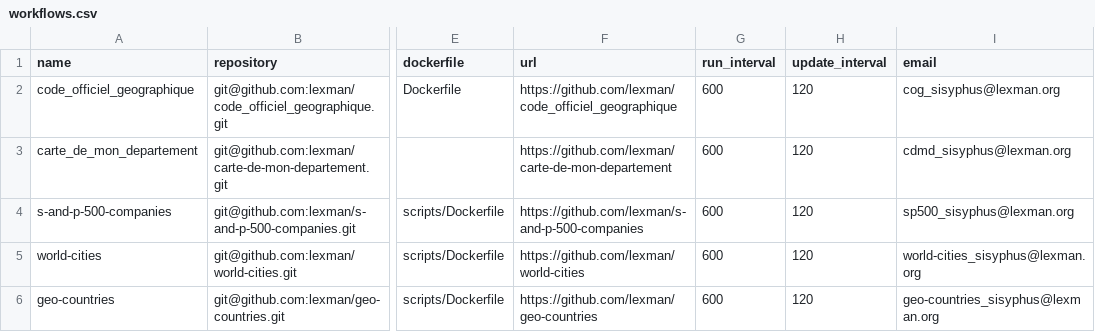
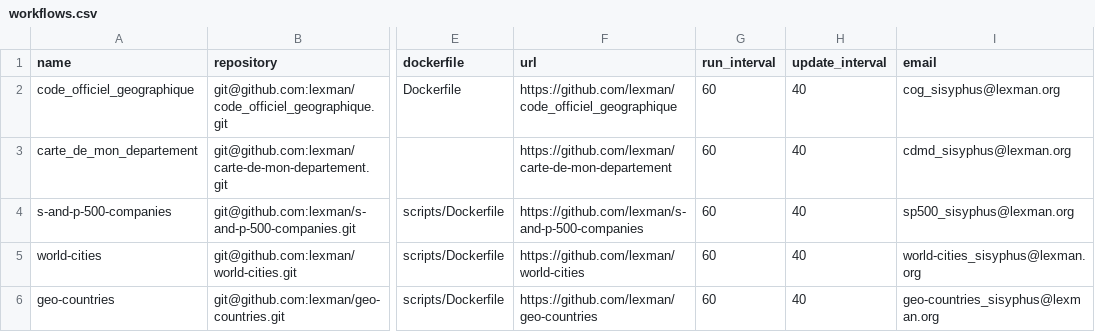
Before and after one commit to lexman/sisyphus-projects, a CSV file: workflows.csv, drawn as a sheet; only a part is shown, gaps mark what is left out; the diff names each change by its address in the sheet, - before the commit and + after, or states it on an @@ line.

Commit message:
Reduced intervals to easy testing

```diff
--- a/workflows.csv
+++ b/workflows.csv
-G2:G6 (run_interval): 600
+G2:G6 (run_interval): 60
-H2:H6 (update_interval): 120
+H2:H6 (update_interval): 40
```
